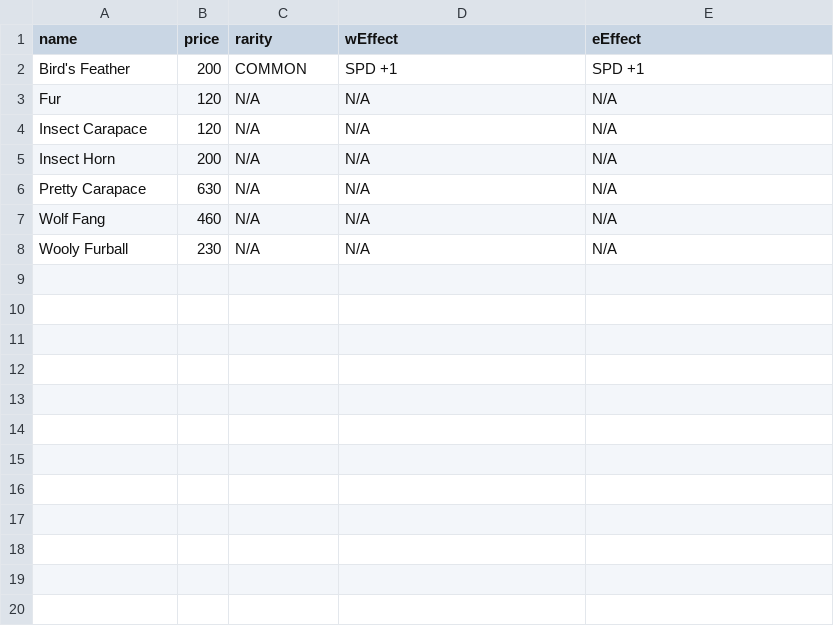
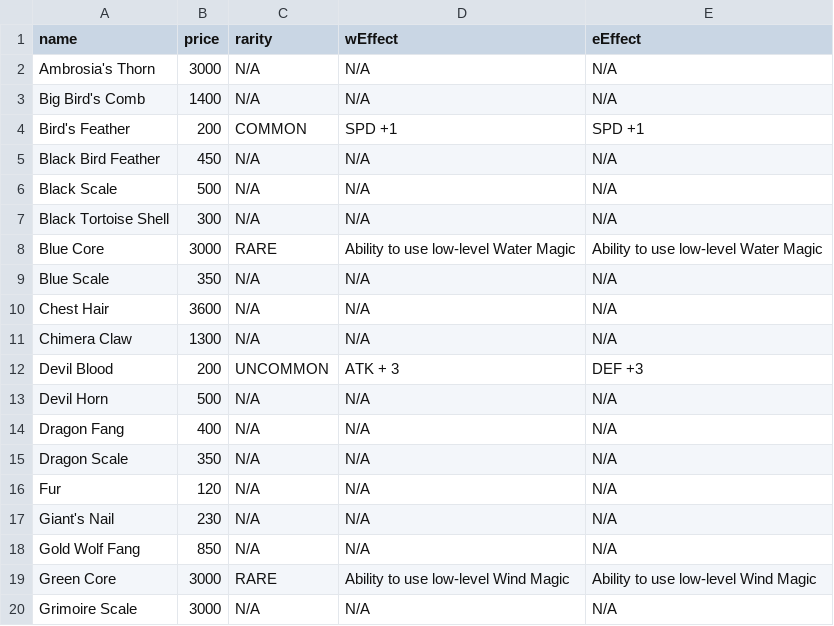
Before and after one commit to snowyrunes/PelagoIslandsBot, a TSV file: data/monsterparts.tsv, drawn as a sheet; only a part is shown; the shorter side is filled out with more unchanged rows; the diff covers the shown part only.

Commit message:
adding monsters and monster drops

```diff
--- a/data/monsterparts.tsv
+++ b/data/monsterparts.tsv
@@ -1,3 +1,20 @@
 name	price	rarity	wEffect	eEffect
+Ambrosia's Thorn	3000	N/A	N/A	N/A
+Big Bird's Comb	1400	N/A	N/A	N/A
 Bird's Feather	200	COMMON	SPD +1	SPD +1
+Black Bird Feather	450	N/A	N/A	N/A
+Black Scale	500	N/A	N/A	N/A
+Black Tortoise Shell	300	N/A	N/A	N/A
+Blue Core	3000	RARE	Ability to use low-level Water Magic	Ability to use low-level Water Magic
+Blue Scale	350	N/A	N/A	N/A
+Chest Hair	3600	N/A	N/A	N/A
+Chimera Claw	1300	N/A	N/A	N/A
+Devil Blood	200	UNCOMMON	ATK + 3	DEF +3
+Devil Horn	500	N/A	N/A	N/A
+Dragon Fang	400	N/A	N/A	N/A
+Dragon Scale	350	N/A	N/A	N/A
 Fur	120	N/A	N/A	N/A
+Giant's Nail	230	N/A	N/A	N/A
+Gold Wolf Fang	850	N/A	N/A	N/A
+Green Core	3000	RARE	Ability to use low-level Wind Magic	Ability to use low-level Wind Magic
+Grimoire Scale	3000	N/A	N/A	N/A
```
Also changed, not shown: 23 added rows elsewhere in this file, data/crystal.tsv, data/lumber.tsv, 29 other files.
